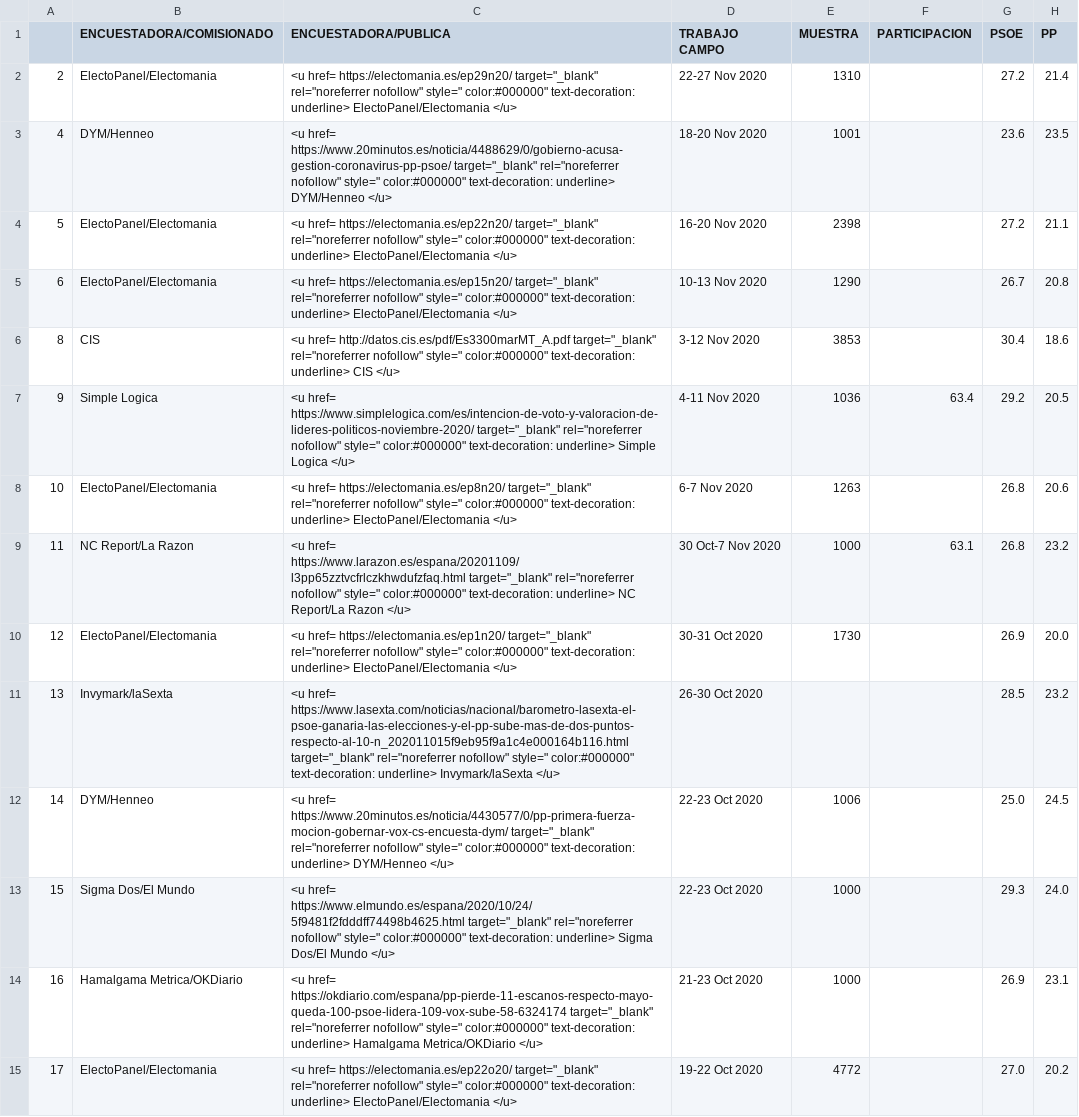
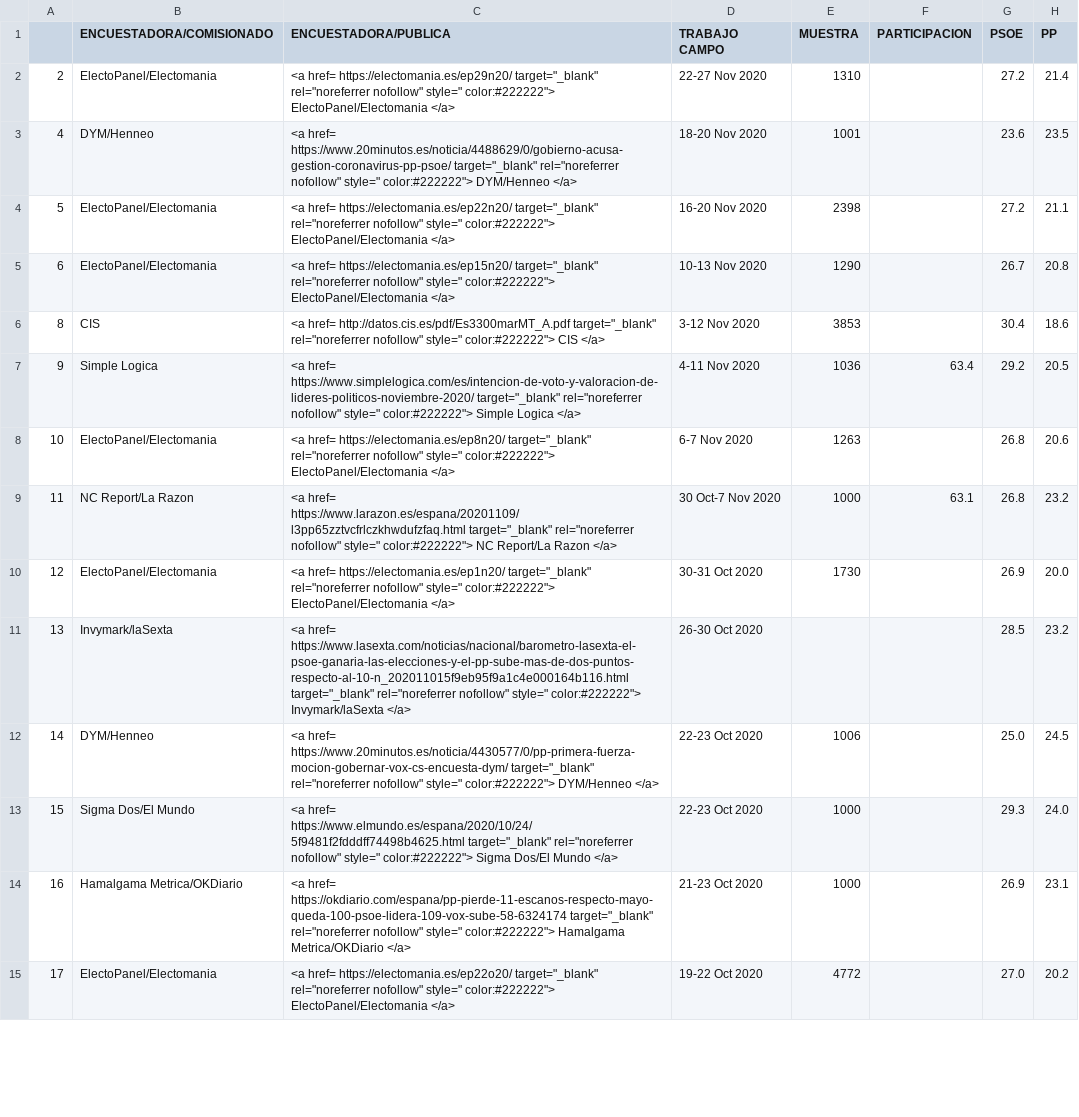
Before and after one commit to endikasatu/encuestas-elecciones-esp, a CSV file: encuestas/ EG_ESP_.csv, drawn as a sheet; only a part is shown; the diff covers the shown part only; the diff names each change by its address in the sheet, - before the commit and + after, or states it on an @@ line.

Commit message:
URL modify

```diff
--- a/encuestas/ EG_ESP_.csv
+++ b/encuestas/ EG_ESP_.csv
-C2 (ENCUESTADORA/PUBLICA): <u href= https://electomania.es/ep29n20/ target="_blank" rel="noreferrer nofollow" style=" color:#000000" text-decoration: underline> ElectoPanel/Electomania </u>
+C2 (ENCUESTADORA/PUBLICA): <a href= https://electomania.es/ep29n20/ target="_blank" rel="noreferrer nofollow" style=" color:#222222"> ElectoPanel/Electomania </a>
-C3 (ENCUESTADORA/PUBLICA): <u href= https://www.20minutos.es/noticia/4488629/0/gobierno-acusa-gestion-coronavirus-pp-psoe/ target="_blank" rel="noreferrer nofollow" style=" color:#000000" text-decoration: underline> DYM/Henneo </u>
+C3 (ENCUESTADORA/PUBLICA): <a href= https://www.20minutos.es/noticia/4488629/0/gobierno-acusa-gestion-coronavirus-pp-psoe/ target="_blank" rel="noreferrer nofollow" style=" color:#222222"> DYM/Henneo </a>
-C4 (ENCUESTADORA/PUBLICA): <u href= https://electomania.es/ep22n20/ target="_blank" rel="noreferrer nofollow" style=" color:#000000" text-decoration: underline> ElectoPanel/Electomania </u>
+C4 (ENCUESTADORA/PUBLICA): <a href= https://electomania.es/ep22n20/ target="_blank" rel="noreferrer nofollow" style=" color:#222222"> ElectoPanel/Electomania </a>
-C5 (ENCUESTADORA/PUBLICA): <u href= https://electomania.es/ep15n20/ target="_blank" rel="noreferrer nofollow" style=" color:#000000" text-decoration: underline> ElectoPanel/Electomania </u>
+C5 (ENCUESTADORA/PUBLICA): <a href= https://electomania.es/ep15n20/ target="_blank" rel="noreferrer nofollow" style=" color:#222222"> ElectoPanel/Electomania </a>
-C6 (ENCUESTADORA/PUBLICA): <u href= http://datos.cis.es/pdf/Es3300marMT_A.pdf target="_blank" rel="noreferrer nofollow" style=" color:#000000" text-decoration: underline> CIS </u>
+C6 (ENCUESTADORA/PUBLICA): <a href= http://datos.cis.es/pdf/Es3300marMT_A.pdf target="_blank" rel="noreferrer nofollow" style=" color:#222222"> CIS </a>
-C7 (ENCUESTADORA/PUBLICA): <u href= https://www.simplelogica.com/es/intencion-de-voto-y-valoracion-de-lideres-politicos-noviembre-2020/ target="_blank" rel="noreferrer nofollow" style=" color:#000000" text-decoration: underline> Simple Logica </u>
+C7 (ENCUESTADORA/PUBLICA): <a href= https://www.simplelogica.com/es/intencion-de-voto-y-valoracion-de-lideres-politicos-noviembre-2020/ target="_blank" rel="noreferrer nofollow" style=" color:#222222"> Simple Logica </a>
-C8 (ENCUESTADORA/PUBLICA): <u href= https://electomania.es/ep8n20/ target="_blank" rel="noreferrer nofollow" style=" color:#000000" text-decoration: underline> ElectoPanel/Electomania </u>
+C8 (ENCUESTADORA/PUBLICA): <a href= https://electomania.es/ep8n20/ target="_blank" rel="noreferrer nofollow" style=" color:#222222"> ElectoPanel/Electomania </a>
-C9 (ENCUESTADORA/PUBLICA): <u href= https://www.larazon.es/espana/20201109/l3pp65zztvcfrlczkhwdufzfaq.html target="_blank" rel="noreferrer nofollow" style=" color:#000000" text-decoration: underline> NC Report/La Razon </u>
+C9 (ENCUESTADORA/PUBLICA): <a href= https://www.larazon.es/espana/20201109/l3pp65zztvcfrlczkhwdufzfaq.html target="_blank" rel="noreferrer nofollow" style=" color:#222222"> NC Report/La Razon </a>
-C10 (ENCUESTADORA/PUBLICA): <u href= https://electomania.es/ep1n20/ target="_blank" rel="noreferrer nofollow" style=" color:#000000" text-decoration: underline> ElectoPanel/Electomania </u>
+C10 (ENCUESTADORA/PUBLICA): <a href= https://electomania.es/ep1n20/ target="_blank" rel="noreferrer nofollow" style=" color:#222222"> ElectoPanel/Electomania </a>
-C11 (ENCUESTADORA/PUBLICA): <u href= https://www.lasexta.com/noticias/nacional/barometro-lasexta-el-psoe-ganaria-las-elecciones-y-el-pp-sube-mas-de-dos-puntos-respecto-al-10-n_202011015f9eb95f9a1c4e000164b116.html target="_blank" rel="noreferrer nofollow" style=" color:#000000" text-decoration: underline> Invymark/laSexta </u>
+C11 (ENCUESTADORA/PUBLICA): <a href= https://www.lasexta.com/noticias/nacional/barometro-lasexta-el-psoe-ganaria-las-elecciones-y-el-pp-sube-mas-de-dos-puntos-respecto-al-10-n_202011015f9eb95f9a1c4e000164b116.html target="_blank" rel="noreferrer nofollow" style=" color:#222222"> Invymark/laSexta </a>
-C12 (ENCUESTADORA/PUBLICA): <u href= https://www.20minutos.es/noticia/4430577/0/pp-primera-fuerza-mocion-gobernar-vox-cs-encuesta-dym/ target="_blank" rel="noreferrer nofollow" style=" color:#000000" text-decoration: underline> DYM/Henneo </u>
+C12 (ENCUESTADORA/PUBLICA): <a href= https://www.20minutos.es/noticia/4430577/0/pp-primera-fuerza-mocion-gobernar-vox-cs-encuesta-dym/ target="_blank" rel="noreferrer nofollow" style=" color:#222222"> DYM/Henneo </a>
-C13 (ENCUESTADORA/PUBLICA): <u href= https://www.elmundo.es/espana/2020/10/24/5f9481f2fdddff74498b4625.html target="_blank" rel="noreferrer nofollow" style=" color:#000000" text-decoration: underline> Sigma Dos/El Mundo </u>
+C13 (ENCUESTADORA/PUBLICA): <a href= https://www.elmundo.es/espana/2020/10/24/5f9481f2fdddff74498b4625.html target="_blank" rel="noreferrer nofollow" style=" color:#222222"> Sigma Dos/El Mundo </a>
-C14 (ENCUESTADORA/PUBLICA): <u href= https://okdiario.com/espana/pp-pierde-11-escanos-respecto-mayo-queda-100-psoe-lidera-109-vox-sube-58-6324174 target="_blank" rel="noreferrer nofollow" style=" color:#000000" text-decoration: underline> Hamalgama Metrica/OKDiario </u>
+C14 (ENCUESTADORA/PUBLICA): <a href= https://okdiario.com/espana/pp-pierde-11-escanos-respecto-mayo-queda-100-psoe-lidera-109-vox-sube-58-6324174 target="_blank" rel="noreferrer nofollow" style=" color:#222222"> Hamalgama Metrica/OKDiario </a>
-C15 (ENCUESTADORA/PUBLICA): <u href= https://electomania.es/ep22o20/ target="_blank" rel="noreferrer nofollow" style=" color:#000000" text-decoration: underline> ElectoPanel/Electomania </u>
+C15 (ENCUESTADORA/PUBLICA): <a href= https://electomania.es/ep22o20/ target="_blank" rel="noreferrer nofollow" style=" color:#222222"> ElectoPanel/Electomania </a>
```
Also changed, not shown: 145 edited cells elsewhere in this file.
